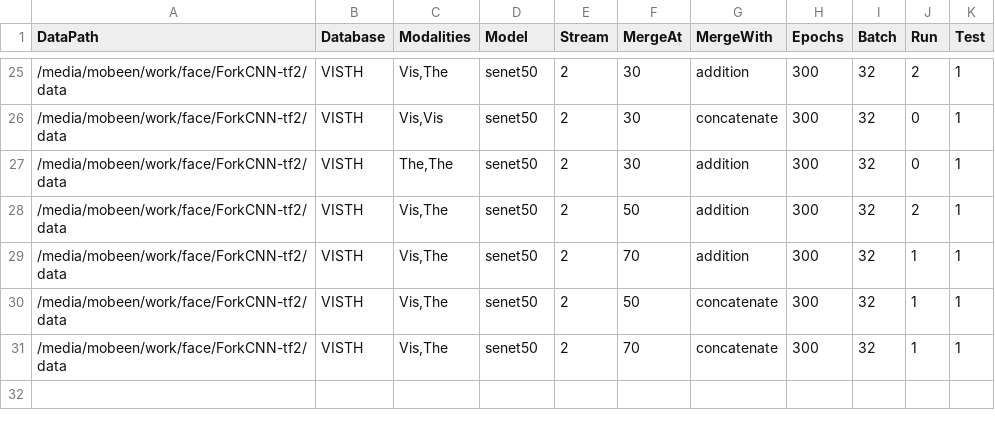
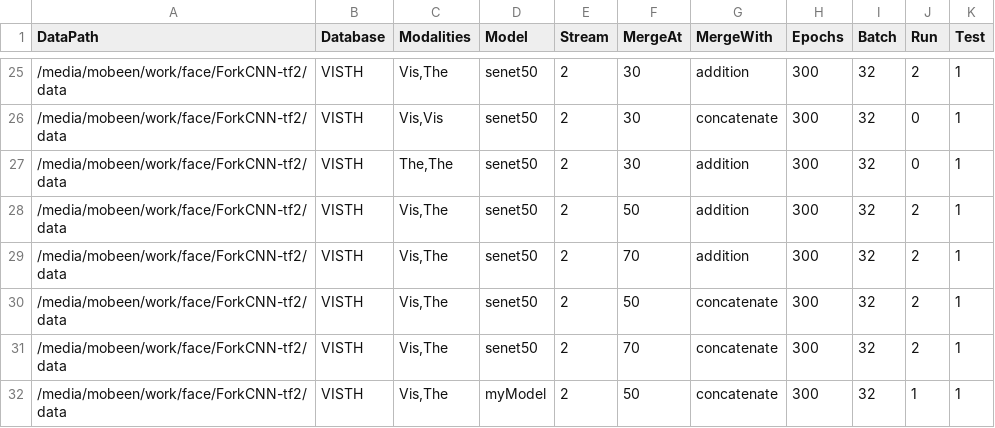
Before and after one commit to CollabAttempt/ForkCNN, a CSV file: Run Networks Mobeen.csv, drawn as a sheet; only a part is shown, gaps mark what is left out.

Commit message:
my_model.py debugged

```diff
--- a/Run Networks Mobeen.csv
+++ b/Run Networks Mobeen.csv
@@ -28,4 +28,5 @@ DataPath,Database,Modalities,Model,Stream,MergeAt,MergeWith,Epochs,Batch,Run,Tes
 /media/mobeen/work/face/ForkCNN-tf2/data,VISTH,"Vis,The",senet50,2,50,addition,300,32,2,1
-/media/mobeen/work/face/ForkCNN-tf2/data,VISTH,"Vis,The",senet50,2,70,addition,300,32,1,1
-/media/mobeen/work/face/ForkCNN-tf2/data,VISTH,"Vis,The",senet50,2,50,concatenate,300,32,1,1
-/media/mobeen/work/face/ForkCNN-tf2/data,VISTH,"Vis,The",senet50,2,70,concatenate,300,32,1,1
+/media/mobeen/work/face/ForkCNN-tf2/data,VISTH,"Vis,The",senet50,2,70,addition,300,32,2,1
+/media/mobeen/work/face/ForkCNN-tf2/data,VISTH,"Vis,The",senet50,2,50,concatenate,300,32,2,1
+/media/mobeen/work/face/ForkCNN-tf2/data,VISTH,"Vis,The",senet50,2,70,concatenate,300,32,2,1
+/media/mobeen/work/face/ForkCNN-tf2/data,VISTH,"Vis,The",myModel,2,50,concatenate,300,32,1,1
```
Also changed, not shown: 2 other files.
